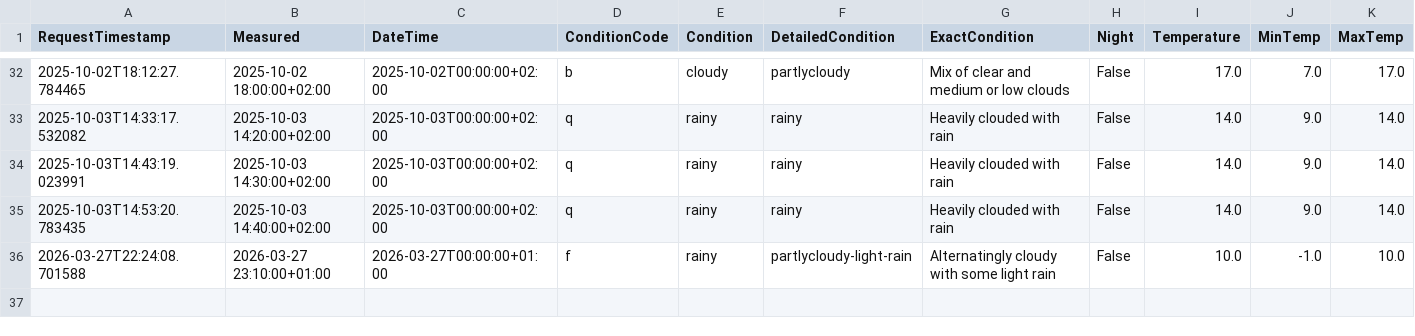
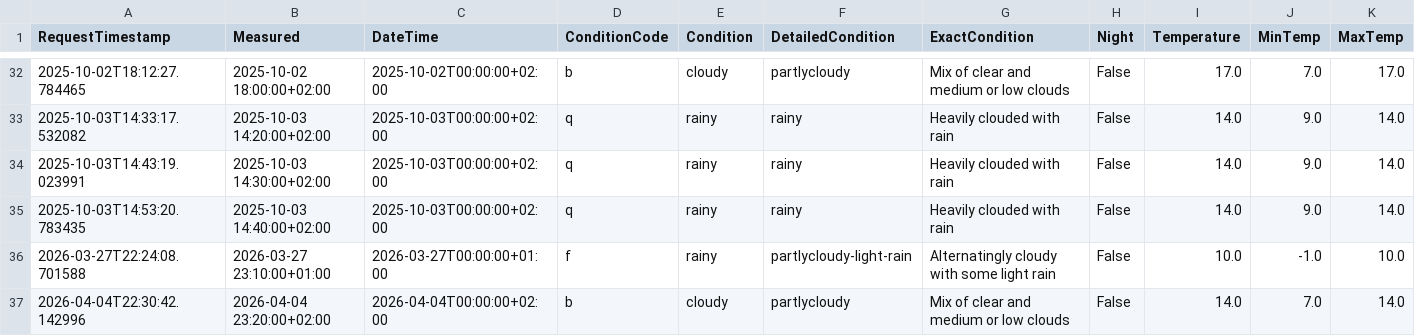
Before and after one commit to Krasnomakov/smart_white_board, a CSV file: main_application/weather_data.csv, drawn as a sheet; only a part is shown, gaps mark what is left out; rows hold the shown columns only; the diff names each change by its address in the sheet, - before the commit and + after, or states it on an @@ line.

```diff
--- a/main_application/weather_data.csv
+++ b/main_application/weather_data.csv
+row 37: 2026-04-04T22:30:42.142996 | 2026-04-04 23:20:00+02:00 | 2026-04-04T00:00:00+02:00 | b | cloudy | partlycloudy | Mix of clear and medium or low clouds | False | 14.0 | 7.0 | 14.0
```
Also changed, not shown: 33 other files.
